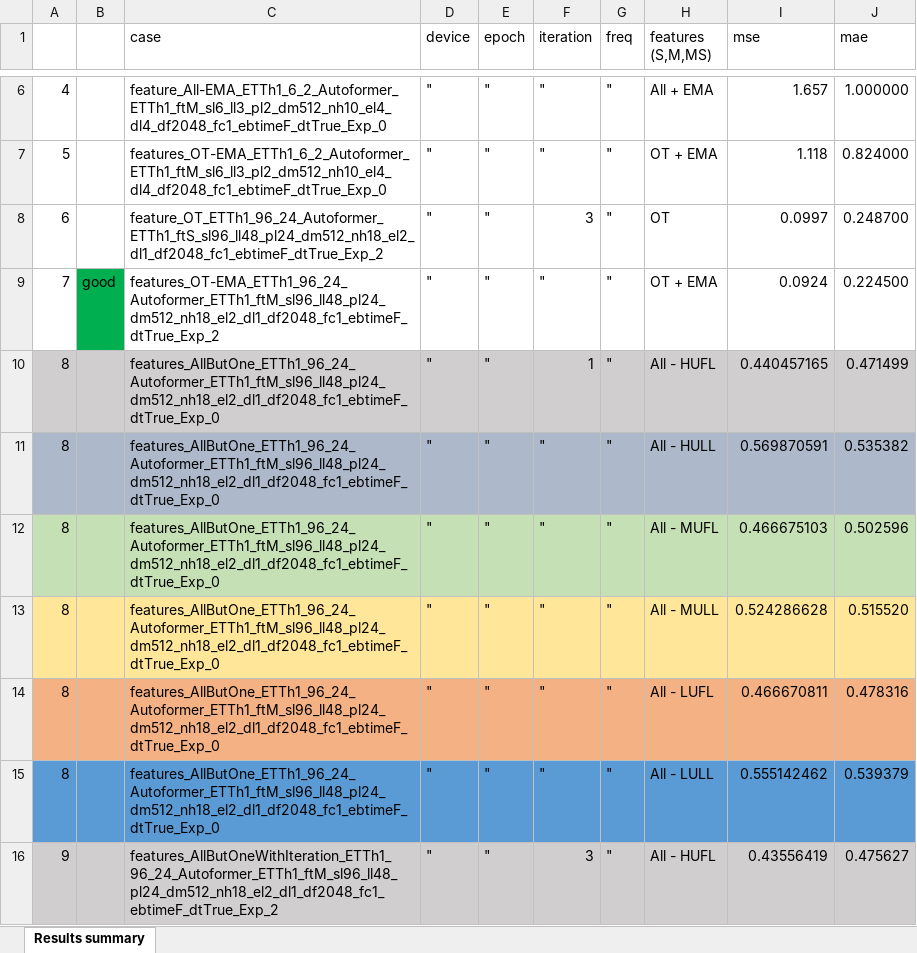
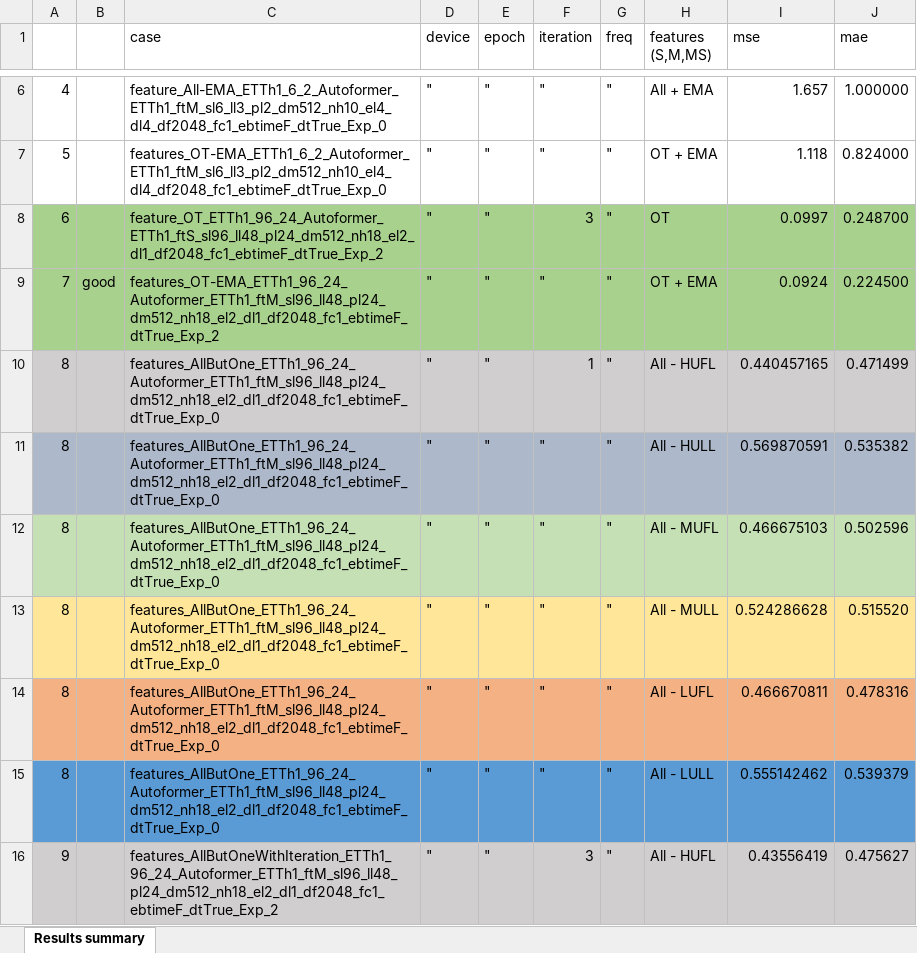
Before and after one commit to EsmaeilChitgar/Autoformer, an Excel workbook: report/Results summary.xlsx, sheet Results summary, drawn as a sheet; only a part is shown, gaps mark what is left out; values as stored, in another font and other column widths than the file's, no borders; the diff names each change by its address in the sheet, - before the commit and + after, or states it on an @@ line.

```diff
--- a/report/Results summary.xlsx (sheet Results summary)
+++ b/report/Results summary.xlsx (sheet Results summary)
-A8:J8 fill: none
+A8:J8 fill: #A9D18E
-A9 fill: none
+A9 fill: #A9D18E
-B9 fill: #00B050
+B9 fill: #A9D18E
-C9:J9 fill: none
+C9:J9 fill: #A9D18E
```
Also changed, not shown: 1 other file.
